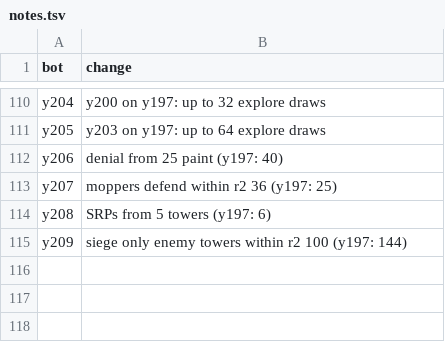
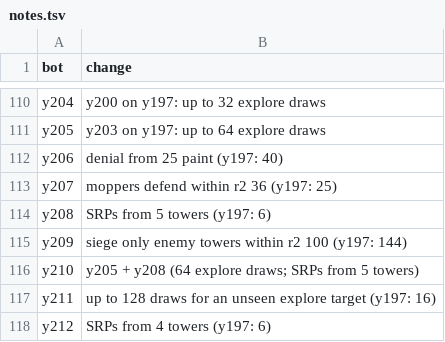
Before and after one commit to terryvanbelle/battlecode25b-vibe, a TSV file: research/tourney/notes.tsv, drawn as a sheet; only a part is shown, gaps mark what is left out; the diff names each change by its address in the sheet, - before the commit and + after, or states it on an @@ line.

```diff
--- a/research/tourney/notes.tsv
+++ b/research/tourney/notes.tsv
+row 116: y210 | y205 + y208 (64 explore draws; SRPs from 5 towers)
+row 117: y211 | up to 128 draws for an unseen explore target (y197: 16)
+row 118: y212 | SRPs from 4 towers (y197: 6)
```
Also changed, not shown: progress/replica-elo.csv, 34 other files.
